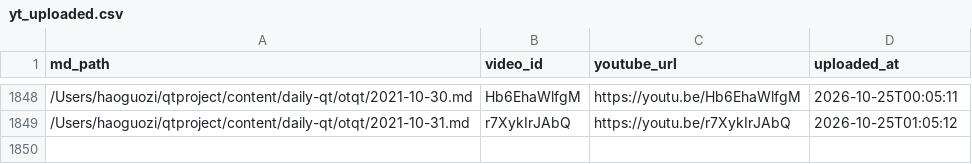
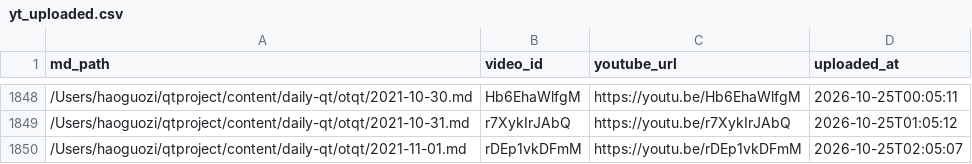
Before and after one commit to aweholy777/aweholy777.github.io, a CSV file: video-pipeline/yt_uploaded.csv, drawn as a sheet; only a part is shown, gaps mark what is left out; the diff names each change by its address in the sheet, - before the commit and + after, or states it on an @@ line.

Commit message:
mac upload: 2026-10-25 02:05

```diff
--- a/video-pipeline/yt_uploaded.csv
+++ b/video-pipeline/yt_uploaded.csv
+row 1850: /Users/haoguozi/qtproject/content/daily-qt/otqt/2021-11-01.md | rDEp1vkDFmM | https://youtu.be/rDEp1vkDFmM | 2026-10-25T02:05:07
```
Also changed, not shown: 3 other files.
